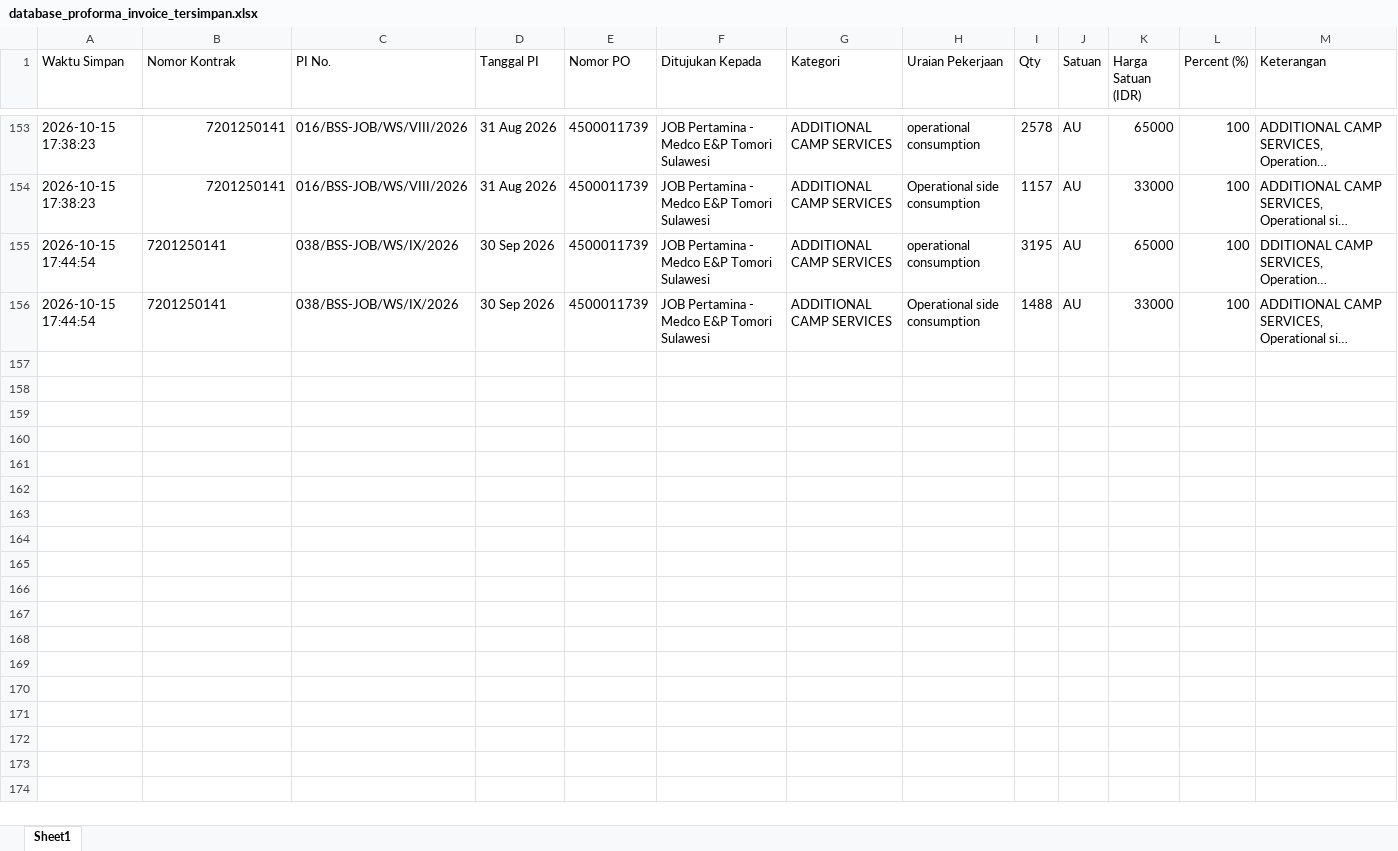
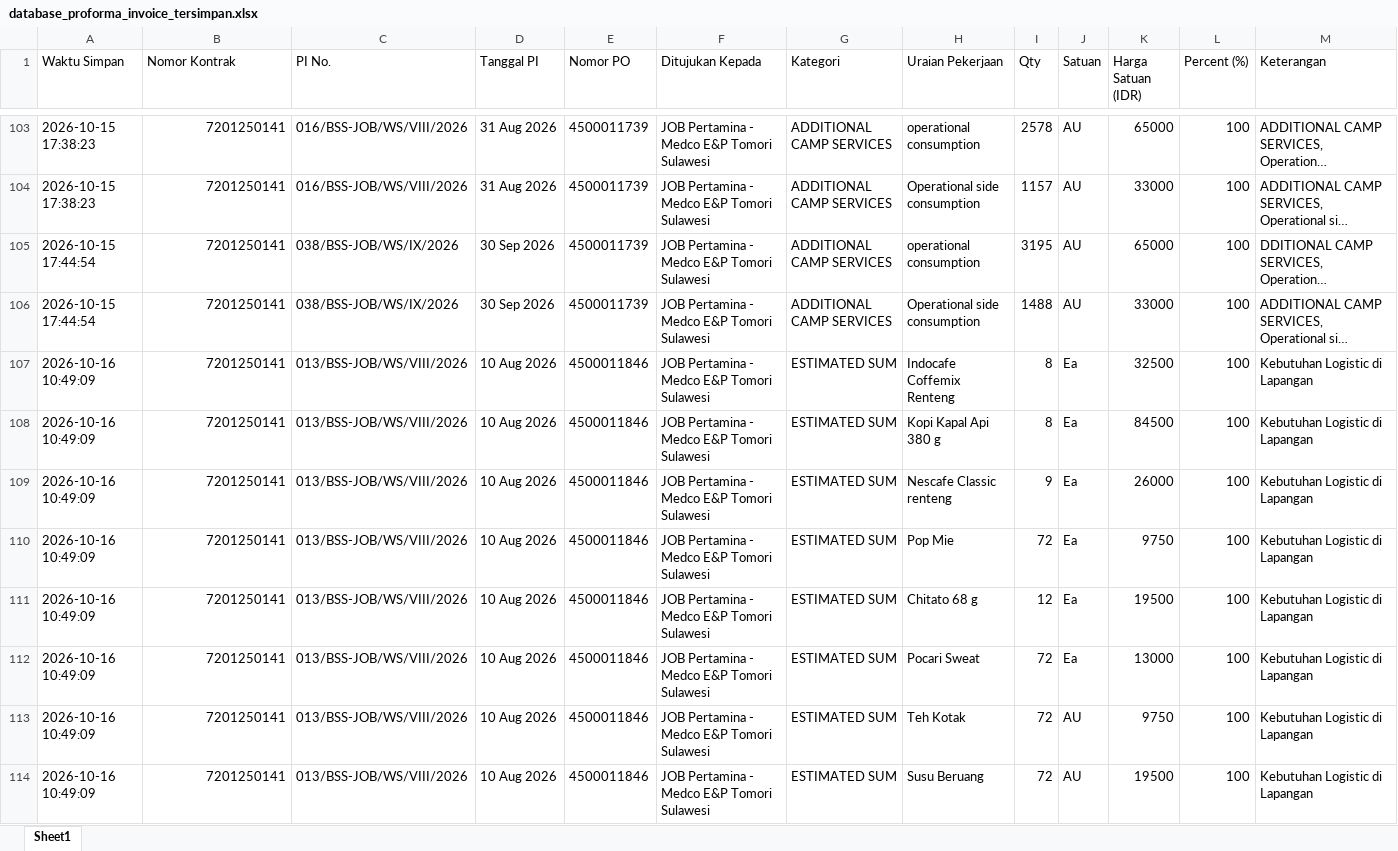
Before and after one commit to onesimussuriadi-coding/Dashboard-Proforma-Invoice-General-Services, an Excel workbook: database_penyimpanan_aman/database_proforma_invoice_tersimpan.xlsx, sheet Sheet1, drawn as a sheet; only a part is shown, gaps mark what is left out; long unchanged cells end in …; values as stored, in another font and other column widths than the file's, no borders; addresses are those after the commit; the diff covers the shown part only; the diff names each change by its address in the sheet, - before the commit and + after, or states it on an @@ line.

```diff
--- a/database_penyimpanan_aman/database_proforma_invoice_tersimpan.xlsx (sheet Sheet1)
+++ b/database_penyimpanan_aman/database_proforma_invoice_tersimpan.xlsx (sheet Sheet1)
-B105:B106 alignment: left
+B105:B106 alignment: right
+row 107: 2026-10-16 10:49:09 | 7201250141 | 013/BSS-JOB/WS/VIII/2026 | 10 Aug 2026 | 4500011846 | JOB Pertamina - Medco E&P Tomori Sulawesi | ESTIMATED SUM | Indocafe Coffemix Renteng | 8 | Ea | 32500 | 100 | Kebutuhan Logistic di Lapangan
+row 108: 2026-10-16 10:49:09 | 7201250141 | 013/BSS-JOB/WS/VIII/2026 | 10 Aug 2026 | 4500011846 | JOB Pertamina - Medco E&P Tomori Sulawesi | ESTIMATED SUM | Kopi Kapal Api 380 g | 8 | Ea | 84500 | 100 | Kebutuhan Logistic di Lapangan
+row 109: 2026-10-16 10:49:09 | 7201250141 | 013/BSS-JOB/WS/VIII/2026 | 10 Aug 2026 | 4500011846 | JOB Pertamina - Medco E&P Tomori Sulawesi | ESTIMATED SUM | Nescafe Classic renteng | 9 | Ea | 26000 | 100 | Kebutuhan Logistic di Lapangan
+row 110: 2026-10-16 10:49:09 | 7201250141 | 013/BSS-JOB/WS/VIII/2026 | 10 Aug 2026 | 4500011846 | JOB Pertamina - Medco E&P Tomori Sulawesi | ESTIMATED SUM | Pop Mie | 72 | Ea | 9750 | 100 | Kebutuhan Logistic di Lapangan
+row 111: 2026-10-16 10:49:09 | 7201250141 | 013/BSS-JOB/WS/VIII/2026 | 10 Aug 2026 | 4500011846 | JOB Pertamina - Medco E&P Tomori Sulawesi | ESTIMATED SUM | Chitato 68 g | 12 | Ea | 19500 | 100 | Kebutuhan Logistic di Lapangan
+row 112: 2026-10-16 10:49:09 | 7201250141 | 013/BSS-JOB/WS/VIII/2026 | 10 Aug 2026 | 4500011846 | JOB Pertamina - Medco E&P Tomori Sulawesi | ESTIMATED SUM | Pocari Sweat | 72 | Ea | 13000 | 100 | Kebutuhan Logistic di Lapangan
+row 113: 2026-10-16 10:49:09 | 7201250141 | 013/BSS-JOB/WS/VIII/2026 | 10 Aug 2026 | 4500011846 | JOB Pertamina - Medco E&P Tomori Sulawesi | ESTIMATED SUM | Teh Kotak | 72 | AU | 9750 | 100 | Kebutuhan Logistic di Lapangan
+row 114: 2026-10-16 10:49:09 | 7201250141 | 013/BSS-JOB/WS/VIII/2026 | 10 Aug 2026 | 4500011846 | JOB Pertamina - Medco E&P Tomori Sulawesi | ESTIMATED SUM | Susu Beruang | 72 | AU | 19500 | 100 | Kebutuhan Logistic di Lapangan
```
Also changed, not shown: 41 added rows and 50 removed rows elsewhere in this sheet, database_penyimpanan_aman/database_bamp_tersimpan.xlsx, database_penyimpanan_aman/database_opname_parameter.xlsx, 11 other files.
